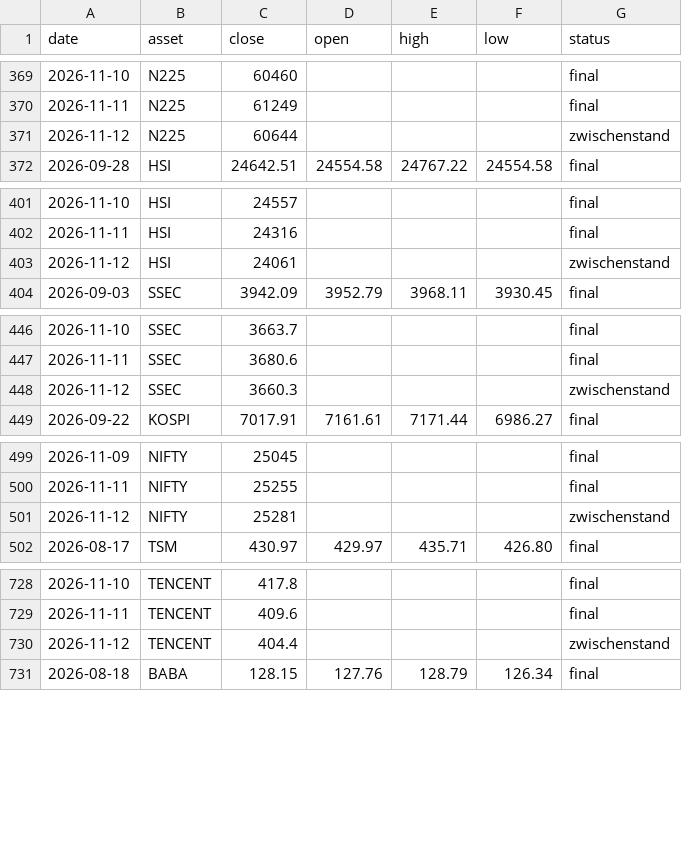
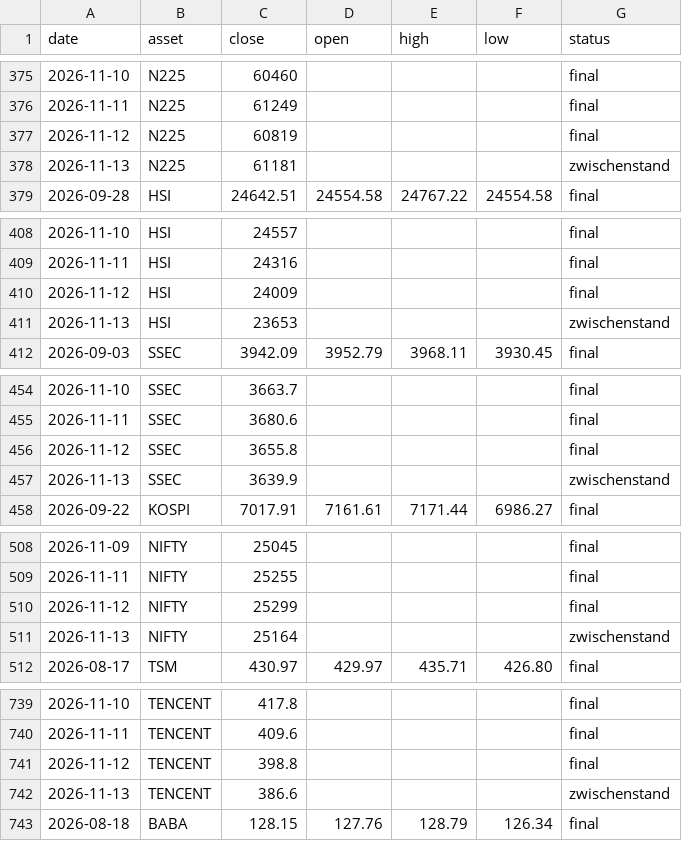
Before and after one commit to au7d4rk/markt_claude, a CSV file: daten/kurse/kurse_welt.csv, drawn as a sheet; only a part is shown, gaps mark what is left out; the diff covers the shown part only.

```diff
--- a/daten/kurse/kurse_welt.csv
+++ b/daten/kurse/kurse_welt.csv
@@ -370,3 +376,4 @@ date,asset,close,open,high,low,status
 2026-11-11,N225,61249,,,,final
-2026-11-12,N225,60644,,,,zwischenstand
+2026-11-12,N225,60819,,,,final
+2026-11-13,N225,61181,,,,zwischenstand
 2026-09-28,HSI,24642.51,24554.58,24767.22,24554.58,final
@@ -402,3 +409,4 @@ date,asset,close,open,high,low,status
 2026-11-11,HSI,24316,,,,final
-2026-11-12,HSI,24061,,,,zwischenstand
+2026-11-12,HSI,24009,,,,final
+2026-11-13,HSI,23653,,,,zwischenstand
 2026-09-03,SSEC,3942.09,3952.79,3968.11,3930.45,final
@@ -447,3 +455,4 @@ date,asset,close,open,high,low,status
 2026-11-11,SSEC,3680.6,,,,final
-2026-11-12,SSEC,3660.3,,,,zwischenstand
+2026-11-12,SSEC,3655.8,,,,final
+2026-11-13,SSEC,3639.9,,,,zwischenstand
 2026-09-22,KOSPI,7017.91,7161.61,7171.44,6986.27,final
@@ -500,3 +509,4 @@ date,asset,close,open,high,low,status
 2026-11-11,NIFTY,25255,,,,final
-2026-11-12,NIFTY,25281,,,,zwischenstand
+2026-11-12,NIFTY,25299,,,,final
+2026-11-13,NIFTY,25164,,,,zwischenstand
 2026-08-17,TSM,430.97,429.97,435.71,426.80,final
@@ -729,3 +740,4 @@ date,asset,close,open,high,low,status
 2026-11-11,TENCENT,409.6,,,,final
-2026-11-12,TENCENT,404.4,,,,zwischenstand
+2026-11-12,TENCENT,398.8,,,,final
+2026-11-13,TENCENT,386.6,,,,zwischenstand
 2026-08-18,BABA,128.15,127.76,128.79,126.34,final
```
Also changed, not shown: 25 added rows and 16 edited cells elsewhere in this file, daten/umfeld/stimmung.csv, 2 other files.
